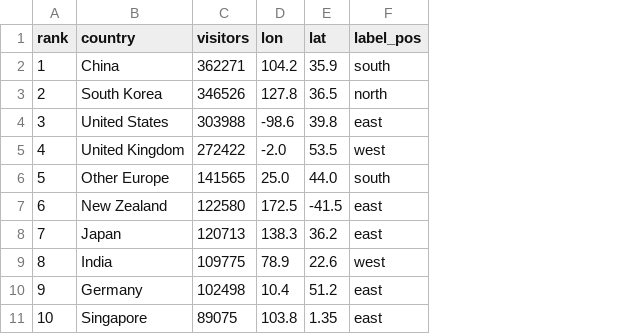
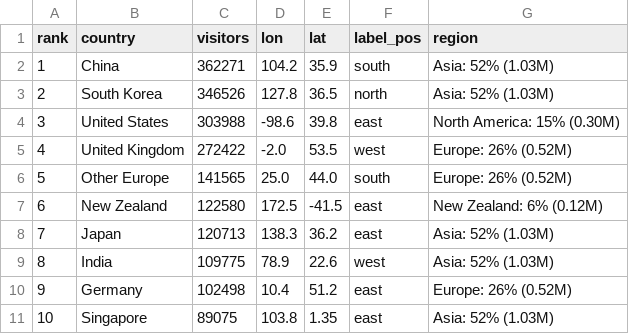
Before and after one commit to Minseyy/BeyondTheLookout, a CSV file: data/5.3_international_visitors_map/international_visitors_2024_25.csv, drawn as a sheet; the diff names each change by its address in the sheet, - before the commit and + after, or states it on an @@ line.

```diff
--- a/data/5.3_international_visitors_map/international_visitors_2024_25.csv
+++ b/data/5.3_international_visitors_map/international_visitors_2024_25.csv
+column G (region), rows 2-11: Asia: 52% (1.03M) | Asia: 52% (1.03M) | North America: 15% (0.30M) | Europe: 26% (0.52M) | Europe: 26% (0.52M) | New Zealand: 6% (0.12M) | Asia: 52% (1.03M) | Asia: 52% (1.03M) | Europe: 26% (0.52M) | Asia: 52% (1.03M)
```
Also changed, not shown: 3 other files.
